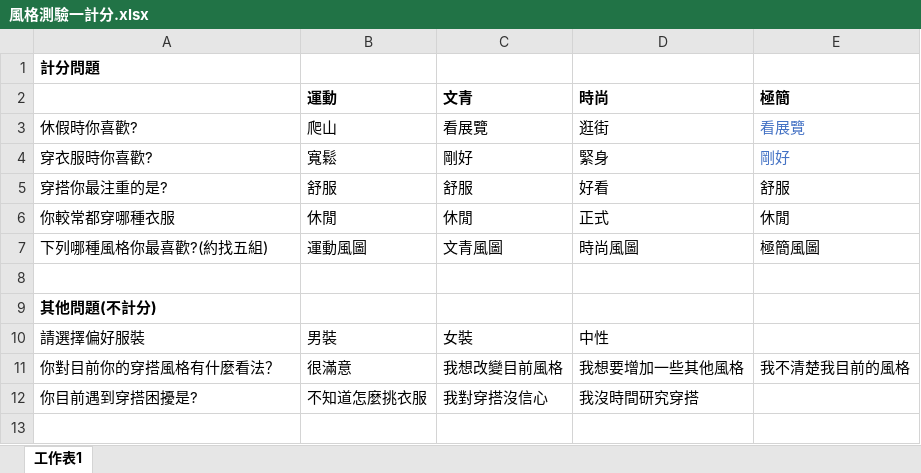
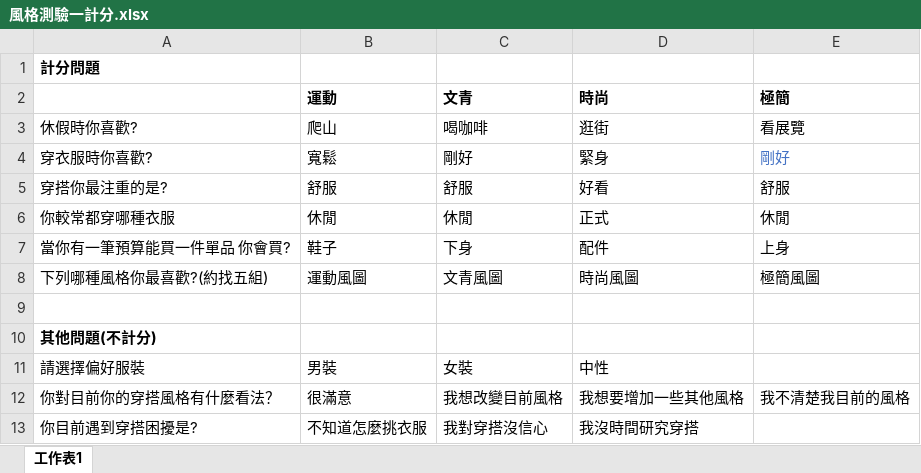
Before and after one commit to c26931230/group-project, an Excel workbook: 風格測驗一計分.xlsx, sheet 工作表1, drawn as a sheet; values as stored, in another font and other column widths than the file's, no borders; the diff names each change by its address in the sheet, - before the commit and + after, or states it on an @@ line.

Commit message:
add question

```diff
--- a/風格測驗一計分.xlsx (sheet 工作表1)
+++ b/風格測驗一計分.xlsx (sheet 工作表1)
-C3 (文青): 看展覽
+C3 (文青): 喝咖啡
-E3 text colour: #4472C4
+E3 text colour: black
+row 7: 當你有一筆預算能買一件單品 你會買? | 鞋子 | 下身 | 配件 | 上身
```
